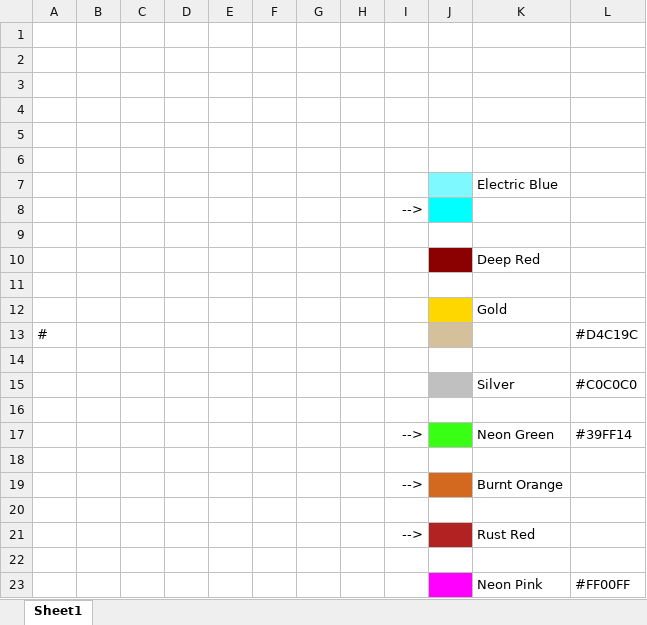
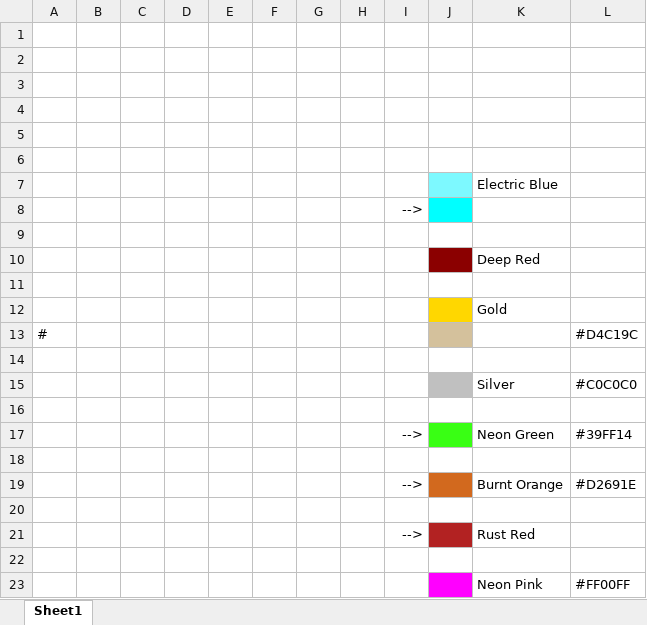
Before and after one commit to svei00/videoMedia, an Excel workbook: Colors.xlsx, sheet Sheet1, drawn as a sheet; values as stored, in another font and other column widths than the file's, no borders; the diff names each change by its address in the sheet, - before the commit and + after, or states it on an @@ line.

```diff
--- a/Colors.xlsx (sheet Sheet1)
+++ b/Colors.xlsx (sheet Sheet1)
-L19: (empty)
+L19: #D2691E
```
Also changed, not shown: 6 other files.
